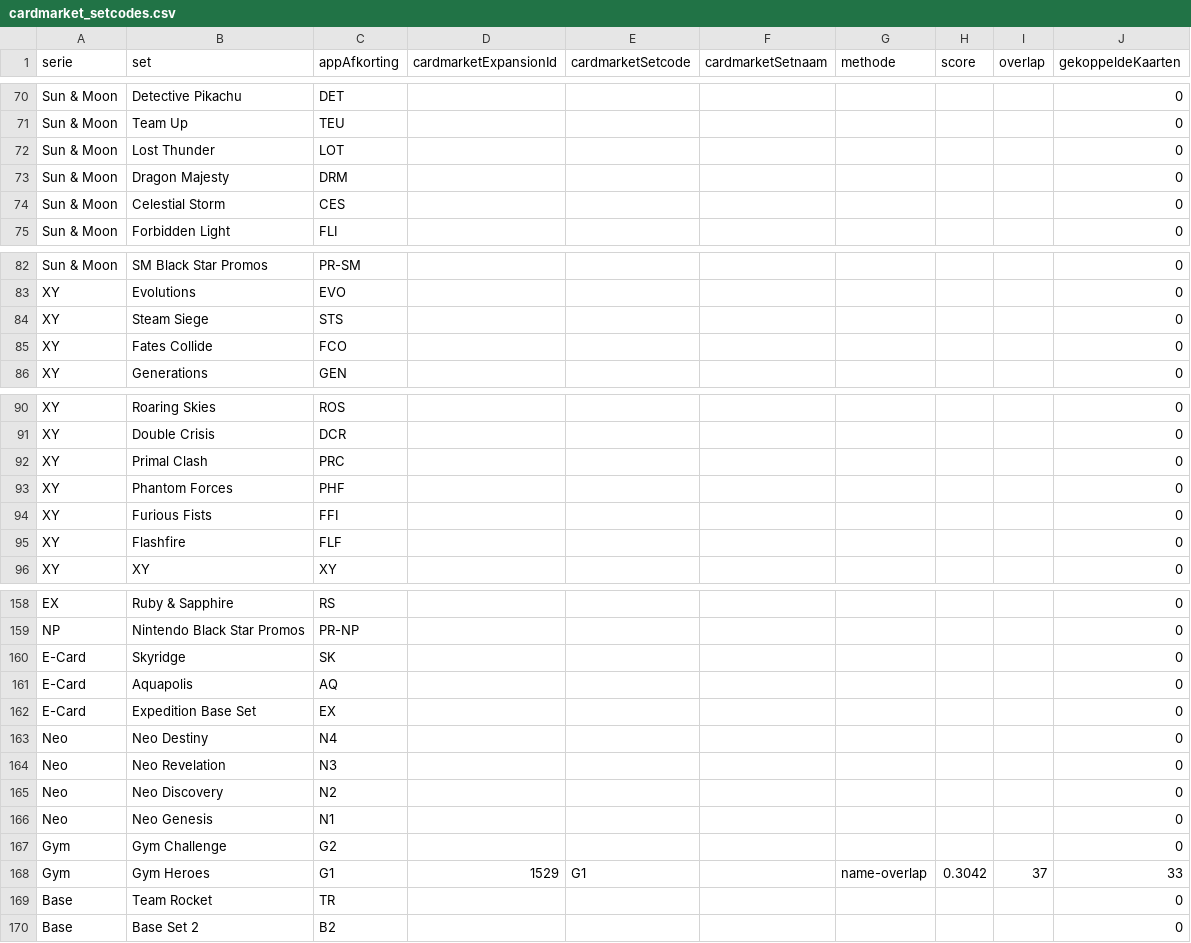
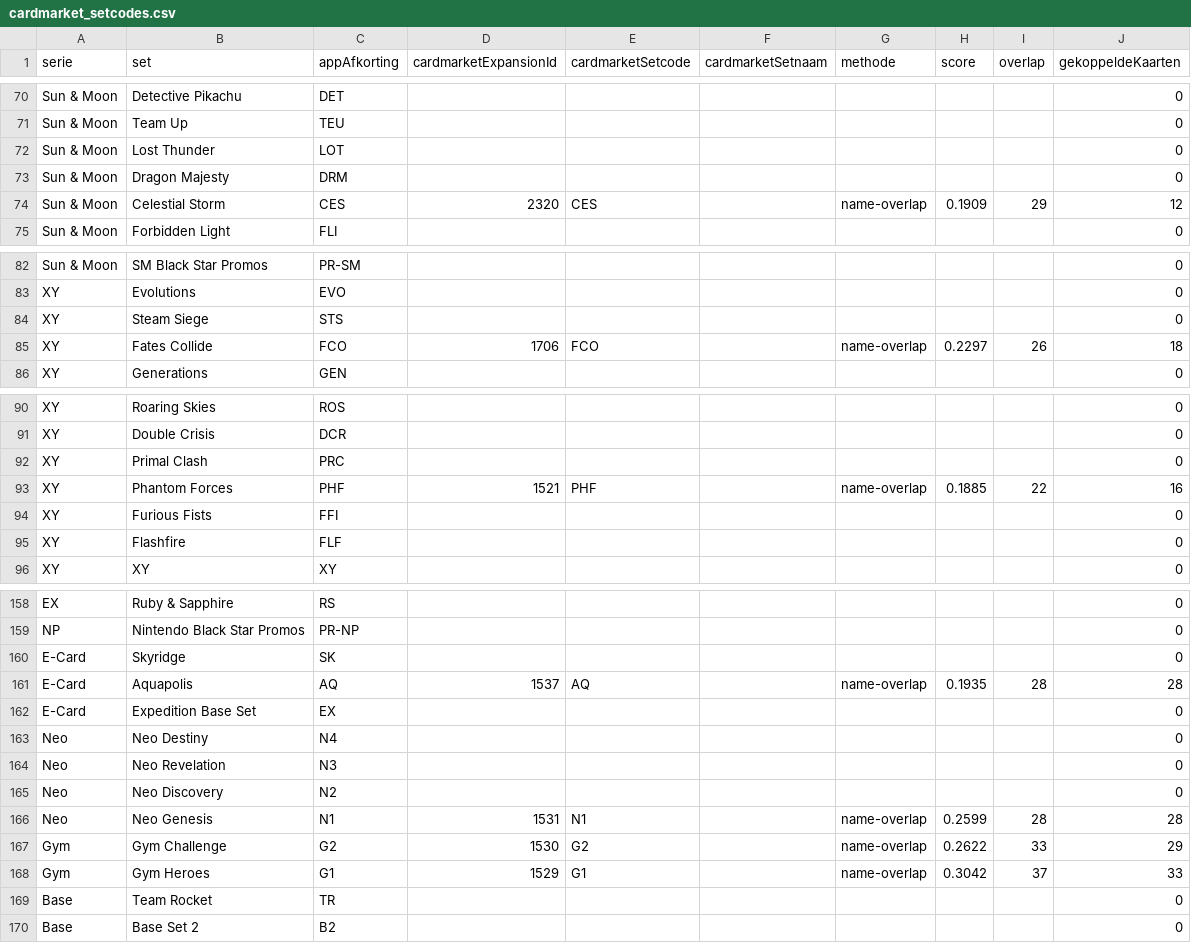
Before and after one commit to Tillie007/Pokemon-tcg-checklist, a CSV file: cardmarket_setcodes.csv, drawn as a sheet; only a part is shown, gaps mark what is left out; the diff covers the shown part only.

```diff
--- a/cardmarket_setcodes.csv
+++ b/cardmarket_setcodes.csv
@@ -73,3 +73,3 @@ Sun & Moon;Lost Thunder;LOT;;;;;;;0
 Sun & Moon;Dragon Majesty;DRM;;;;;;;0
-Sun & Moon;Celestial Storm;CES;;;;;;;0
+Sun & Moon;Celestial Storm;CES;2320;CES;;name-overlap;0.1909;29;12
 Sun & Moon;Forbidden Light;FLI;;;;;;;0
@@ -84,3 +84,3 @@ XY;Evolutions;EVO;;;;;;;0
 XY;Steam Siege;STS;;;;;;;0
-XY;Fates Collide;FCO;;;;;;;0
+XY;Fates Collide;FCO;1706;FCO;;name-overlap;0.2297;26;18
 XY;Generations;GEN;;;;;;;0
@@ -92,3 +92,3 @@ XY;Double Crisis;DCR;;;;;;;0
 XY;Primal Clash;PRC;;;;;;;0
-XY;Phantom Forces;PHF;;;;;;;0
+XY;Phantom Forces;PHF;1521;PHF;;name-overlap;0.1885;22;16
 XY;Furious Fists;FFI;;;;;;;0
@@ -160,3 +160,3 @@ NP;Nintendo Black Star Promos;PR-NP;;;;;;;0
 E-Card;Skyridge;SK;;;;;;;0
-E-Card;Aquapolis;AQ;;;;;;;0
+E-Card;Aquapolis;AQ;1537;AQ;;name-overlap;0.1935;28;28
 E-Card;Expedition Base Set;EX;;;;;;;0
@@ -165,4 +165,4 @@ Neo;Neo Revelation;N3;;;;;;;0
 Neo;Neo Discovery;N2;;;;;;;0
-Neo;Neo Genesis;N1;;;;;;;0
-Gym;Gym Challenge;G2;;;;;;;0
+Neo;Neo Genesis;N1;1531;N1;;name-overlap;0.2599;28;28
+Gym;Gym Challenge;G2;1530;G2;;name-overlap;0.2622;33;29
 Gym;Gym Heroes;G1;1529;G1;;name-overlap;0.3042;37;33
```
Also changed, not shown: 48 edited cells elsewhere in this file, 3 other files.
